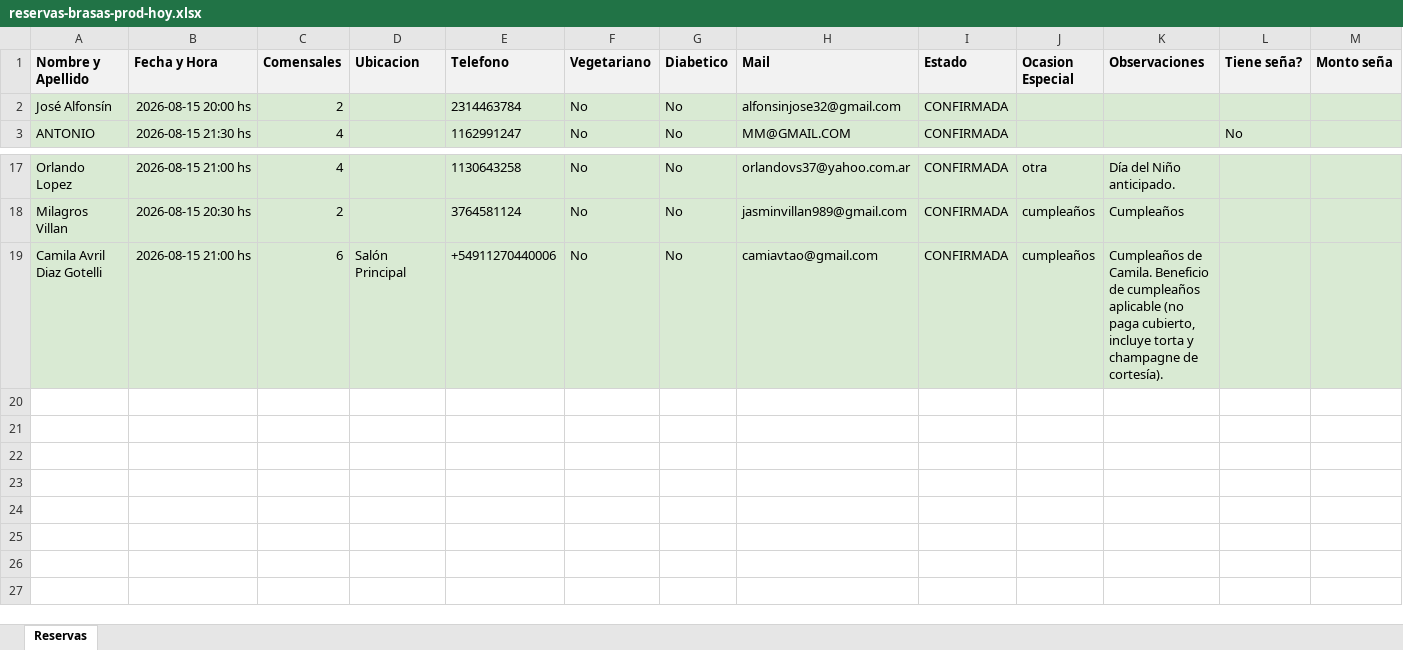
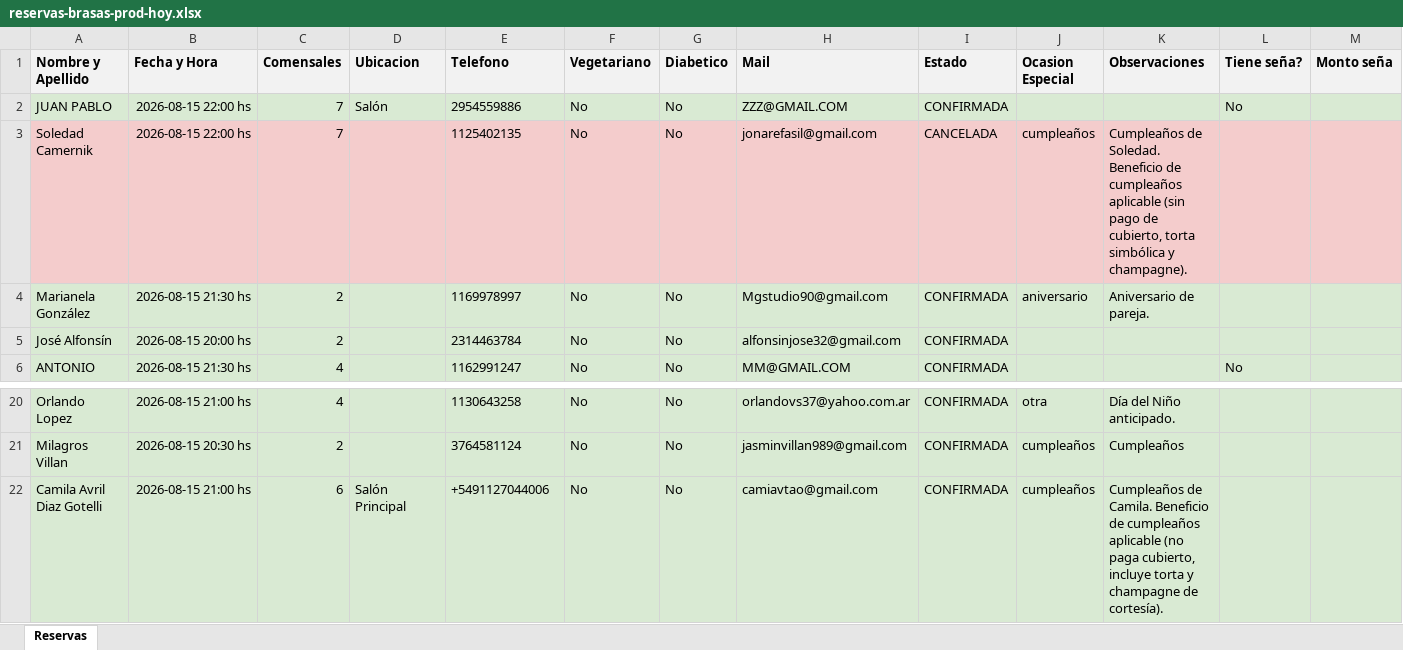
Before and after one commit to garciam1988/backup_panel, an Excel workbook: dumps/reservas-brasas-prod-hoy.xlsx, sheet Reservas, drawn as a sheet; only a part is shown, gaps mark what is left out; values as stored, in another font and other column widths than the file's, no borders; addresses are those after the commit; the diff names each change by its address in the sheet, - before the commit and + after, or states it on an @@ line.

Commit message:
Backup reservas del dia [2026-08-15 19:15:55] (21 filas)

```diff
--- a/dumps/reservas-brasas-prod-hoy.xlsx (sheet Reservas)
+++ b/dumps/reservas-brasas-prod-hoy.xlsx (sheet Reservas)
+row 2: JUAN PABLO | 2026-08-15 22:00 hs | 7 | Salón | 2954559886 | No | No | ZZZ@GMAIL.COM | CONFIRMADA |  |  | No
+row 3: Soledad Camernik | 2026-08-15 22:00 hs | 7 |  | 1125402135 | No | No | jonarefasil@gmail.com | CANCELADA | cumpleaños | Cumpleaños de Soledad. Beneficio de cumpleaños aplicable (sin pago de cubierto, torta simbólica y champagne).
+row 4: Marianela González | 2026-08-15 21:30 hs | 2 |  | 1169978997 | No | No | Mgstudio90@gmail.com | CONFIRMADA | aniversario | Aniversario de pareja.
-E22 (Telefono): +54911270440006
+E22 (Telefono): +5491127044006
```
